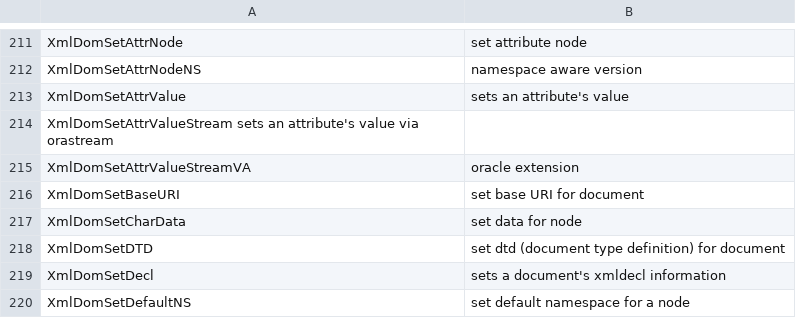
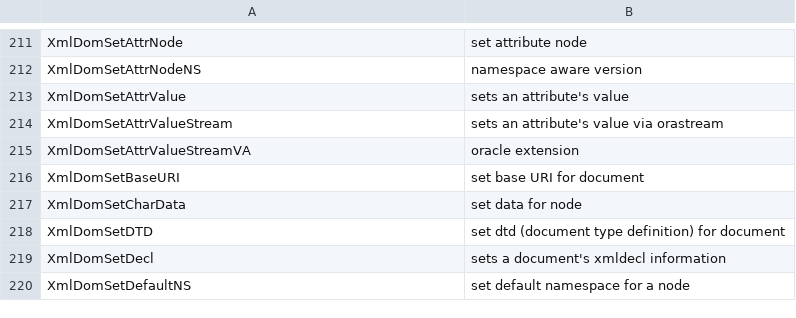
Before and after one commit to skoehler-soocs/ora_db_func_anno, a CSV file: functions.csv, drawn as a sheet; only a part is shown, gaps mark what is left out.

Commit message:
fixed missing pipe char

```diff
--- a/functions.csv
+++ b/functions.csv
@@ -213,3 +213,3 @@ XmlDomSetAttrNodeNS|namespace aware version
 XmlDomSetAttrValue|sets an attribute's value
-XmlDomSetAttrValueStream sets an attribute's value via orastream
+XmlDomSetAttrValueStream|sets an attribute's value via orastream
 XmlDomSetAttrValueStreamVA|oracle extension
```
